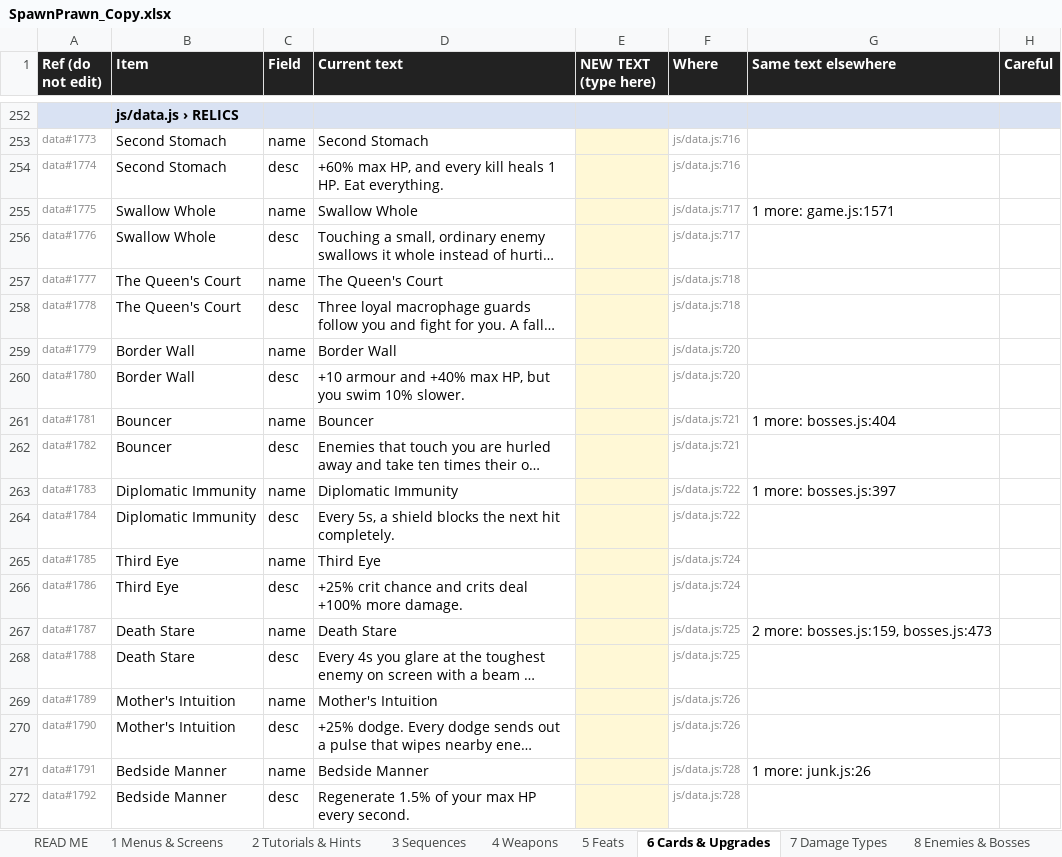
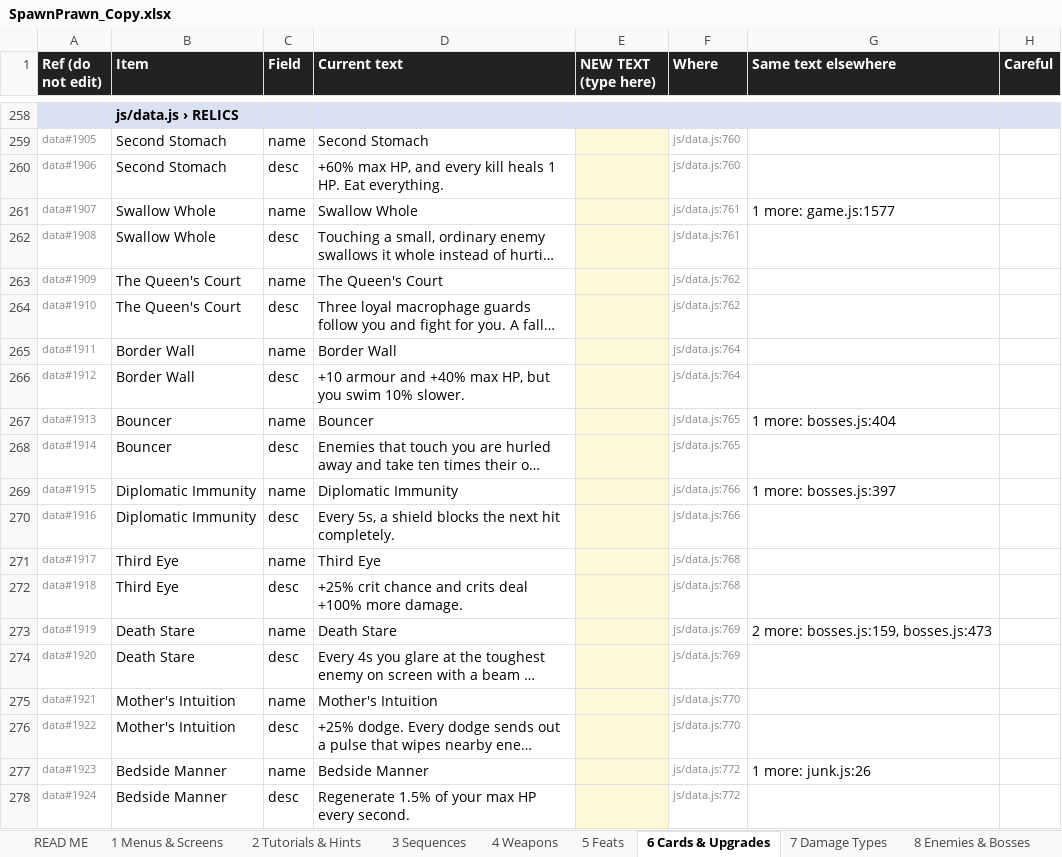
Before and after one commit to nickhuntdavis/alien-clay, an Excel workbook: storm-directive/SpawnPrawn_Copy.xlsx, sheet 6 Cards & Upgrades, drawn as a sheet; only a part is shown, gaps mark what is left out; long unchanged cells end in …; values as stored, in another font and other column widths than the file's, no borders; addresses are those after the commit; the diff covers the shown part only; the diff names each change by its address in the sheet, - before the commit and + after, or states it on an @@ line.

```diff
--- a/storm-directive/SpawnPrawn_Copy.xlsx (sheet 6 Cards & Upgrades)
+++ b/storm-directive/SpawnPrawn_Copy.xlsx (sheet 6 Cards & Upgrades)
-A259 (Ref (do not edit)): data#1773
+A259 (Ref (do not edit)): data#1905
-F259:F260 (Where): js/data.js:716
+F259:F260 (Where): js/data.js:760
-A260 (Ref (do not edit)): data#1774
+A260 (Ref (do not edit)): data#1906
-A261 (Ref (do not edit)): data#1775
+A261 (Ref (do not edit)): data#1907
-F261:F262 (Where): js/data.js:717
+F261:F262 (Where): js/data.js:761
-G261 (Same text elsewhere): 1 more: game.js:1571
+G261 (Same text elsewhere): 1 more: game.js:1577
-A262 (Ref (do not edit)): data#1776
+A262 (Ref (do not edit)): data#1908
-A263 (Ref (do not edit)): data#1777
+A263 (Ref (do not edit)): data#1909
-F263:F264 (Where): js/data.js:718
+F263:F264 (Where): js/data.js:762
-A264 (Ref (do not edit)): data#1778
+A264 (Ref (do not edit)): data#1910
-A265 (Ref (do not edit)): data#1779
+A265 (Ref (do not edit)): data#1911
-F265:F266 (Where): js/data.js:720
+F265:F266 (Where): js/data.js:764
-A266 (Ref (do not edit)): data#1780
+A266 (Ref (do not edit)): data#1912
-A267 (Ref (do not edit)): data#1781
+A267 (Ref (do not edit)): data#1913
-F267:F268 (Where): js/data.js:721
+F267:F268 (Where): js/data.js:765
-A268 (Ref (do not edit)): data#1782
+A268 (Ref (do not edit)): data#1914
-A269 (Ref (do not edit)): data#1783
+A269 (Ref (do not edit)): data#1915
-F269:F270 (Where): js/data.js:722
+F269:F270 (Where): js/data.js:766
-A270 (Ref (do not edit)): data#1784
+A270 (Ref (do not edit)): data#1916
-A271 (Ref (do not edit)): data#1785
+A271 (Ref (do not edit)): data#1917
-F271:F272 (Where): js/data.js:724
+F271:F272 (Where): js/data.js:768
-A272 (Ref (do not edit)): data#1786
+A272 (Ref (do not edit)): data#1918
-A273 (Ref (do not edit)): data#1787
+A273 (Ref (do not edit)): data#1919
-F273:F274 (Where): js/data.js:725
+F273:F274 (Where): js/data.js:769
-A274 (Ref (do not edit)): data#1788
+A274 (Ref (do not edit)): data#1920
-A275 (Ref (do not edit)): data#1789
+A275 (Ref (do not edit)): data#1921
-F275:F276 (Where): js/data.js:726
+F275:F276 (Where): js/data.js:770
-A276 (Ref (do not edit)): data#1790
+A276 (Ref (do not edit)): data#1922
-A277 (Ref (do not edit)): data#1791
+A277 (Ref (do not edit)): data#1923
-F277:F278 (Where): js/data.js:728
+F277:F278 (Where): js/data.js:772
-A278 (Ref (do not edit)): data#1792
+A278 (Ref (do not edit)): data#1924
```
Also changed, not shown: other rows of this sheet, sheet 1 Menus & Screens, sheet 4 Weapons, sheet 7 Damage Types, sheet 11 Narrator & Awards, sheet 12 Other, sheet 9 Rivals & Egg, 6 more sheets.
